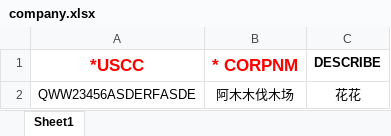
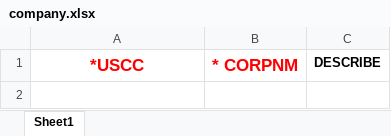
Before and after one commit to xujie3930/data-assert, an Excel workbook: data-assert-backend/src/main/resources/template/company.xlsx, sheet Sheet1, drawn as a sheet; values as stored, in another font and other column widths than the file's, no borders; the diff names each change by its address in the sheet, - before the commit and + after, or states it on an @@ line.

```diff
--- a/data-assert-backend/src/main/resources/template/company.xlsx (sheet Sheet1)
+++ b/data-assert-backend/src/main/resources/template/company.xlsx (sheet Sheet1)
-row 2: QWW23456ASDERFASDE | 阿木木伐木场 | 花花
```
Also changed, not shown: 1 other file.
